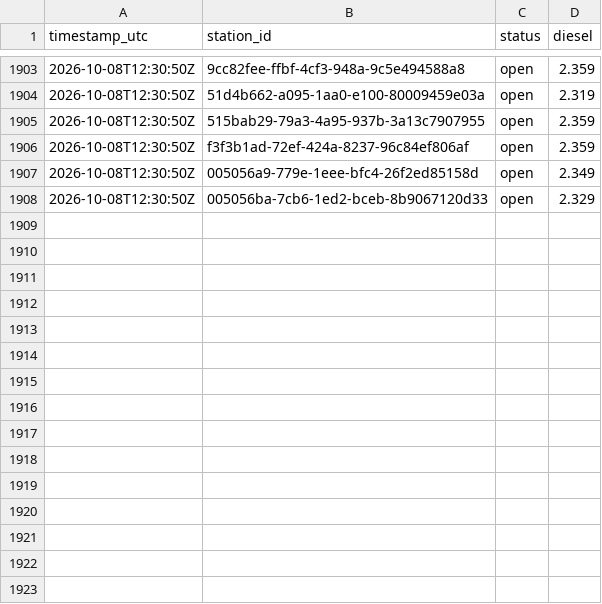
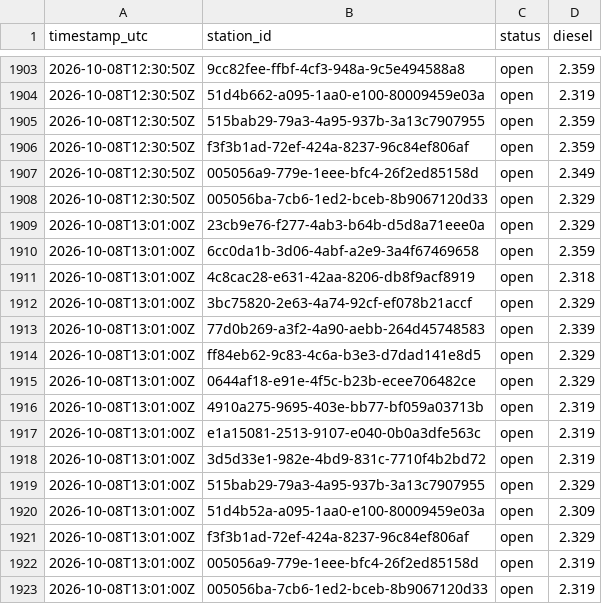
Before and after one commit to Hannibal2404/Tanken, a CSV file: data/prices/2026-10.csv, drawn as a sheet; only a part is shown, gaps mark what is left out; the diff names each change by its address in the sheet, - before the commit and + after, or states it on an @@ line.

```diff
--- a/data/prices/2026-10.csv
+++ b/data/prices/2026-10.csv
+row 1909: 2026-10-08T13:01:00Z | 23cb9e76-f277-4ab3-b64b-d5d8a71eee0a | open | 2.329
+row 1910: 2026-10-08T13:01:00Z | 6cc0da1b-3d06-4abf-a2e9-3a4f67469658 | open | 2.359
+row 1911: 2026-10-08T13:01:00Z | 4c8cac28-e631-42aa-8206-db8f9acf8919 | open | 2.318
+row 1912: 2026-10-08T13:01:00Z | 3bc75820-2e63-4a74-92cf-ef078b21accf | open | 2.329
+row 1913: 2026-10-08T13:01:00Z | 77d0b269-a3f2-4a90-aebb-264d45748583 | open | 2.339
+row 1914: 2026-10-08T13:01:00Z | ff84eb62-9c83-4c6a-b3e3-d7dad141e8d5 | open | 2.329
+row 1915: 2026-10-08T13:01:00Z | 0644af18-e91e-4f5c-b23b-ecee706482ce | open | 2.329
+row 1916: 2026-10-08T13:01:00Z | 4910a275-9695-403e-bb77-bf059a03713b | open | 2.319
+row 1917: 2026-10-08T13:01:00Z | e1a15081-2513-9107-e040-0b0a3dfe563c | open | 2.319
+row 1918: 2026-10-08T13:01:00Z | 3d5d33e1-982e-4bd9-831c-7710f4b2bd72 | open | 2.319
+row 1919: 2026-10-08T13:01:00Z | 515bab29-79a3-4a95-937b-3a13c7907955 | open | 2.329
+row 1920: 2026-10-08T13:01:00Z | 51d4b52a-a095-1aa0-e100-80009459e03a | open | 2.309
+row 1921: 2026-10-08T13:01:00Z | f3f3b1ad-72ef-424a-8237-96c84ef806af | open | 2.329
+row 1922: 2026-10-08T13:01:00Z | 005056a9-779e-1eee-bfc4-26f2ed85158d | open | 2.319
+row 1923: 2026-10-08T13:01:00Z | 005056ba-7cb6-1ed2-bceb-8b9067120d33 | open | 2.319
```
Also changed, not shown: 1 other file.
